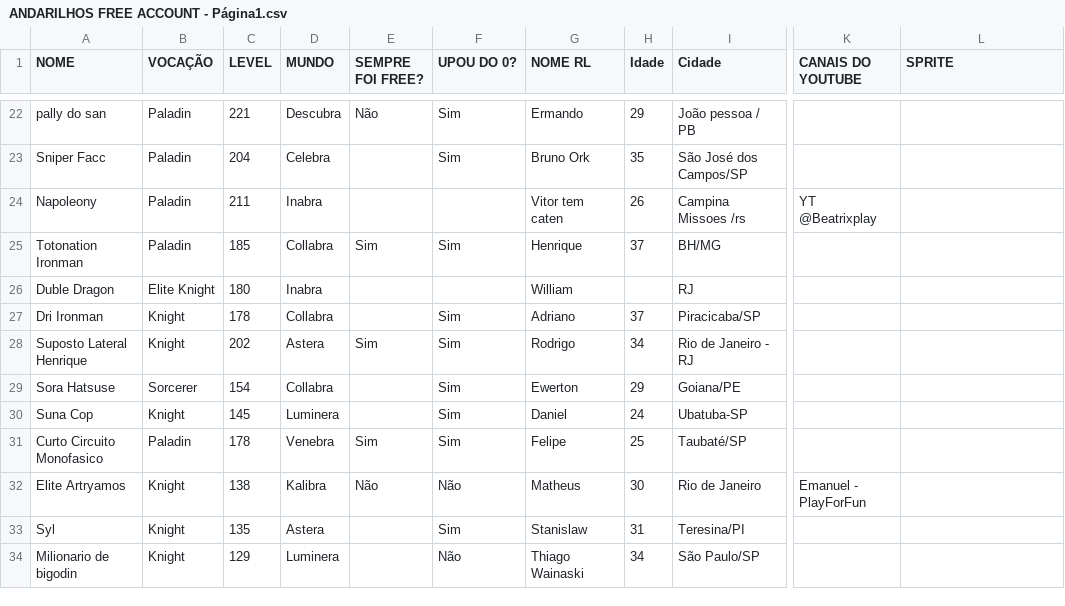
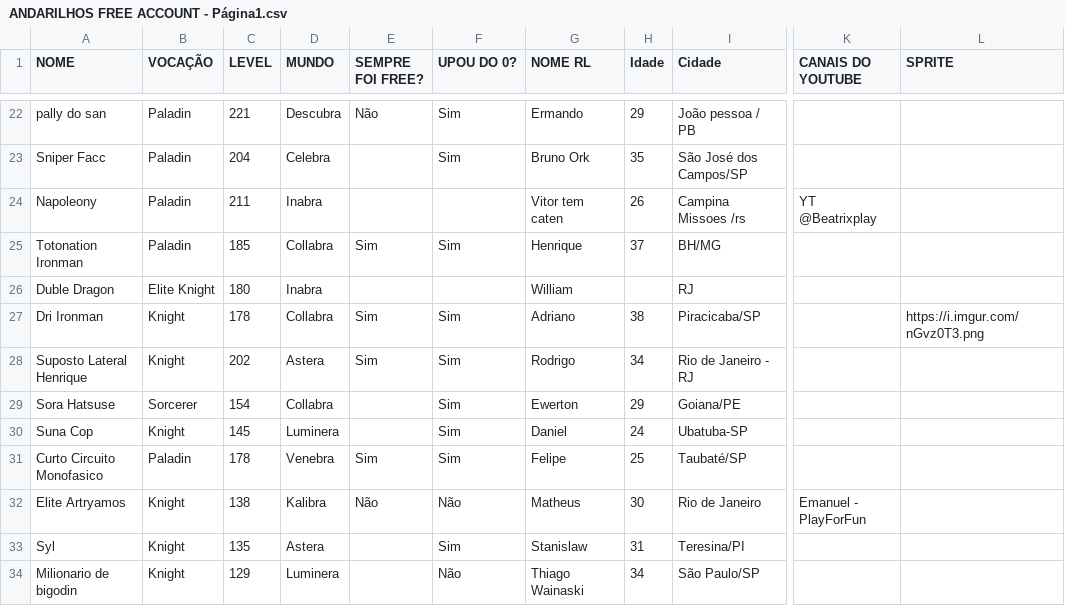
Before and after one commit to andarilhosfree/andarilhosfree.github.io, a CSV file: ANDARILHOS FREE ACCOUNT - Página1.csv, drawn as a sheet; only a part is shown, gaps mark what is left out; the diff names each change by its address in the sheet, - before the commit and + after, or states it on an @@ line.

Commit message:
feat/fix: added 100% free seal, add image lock w and h

```diff
--- a/ANDARILHOS FREE ACCOUNT - Página1.csv
+++ b/ANDARILHOS FREE ACCOUNT - Página1.csv
-E27 (SEMPRE FOI FREE?): (empty)
+E27 (SEMPRE FOI FREE?): Sim
-H27 (Idade): 37
+H27 (Idade): 38
-L27 (SPRITE): (empty)
+L27 (SPRITE): https://i.imgur.com/nGvz0T3.png
```
Also changed, not shown: 2 other files.
